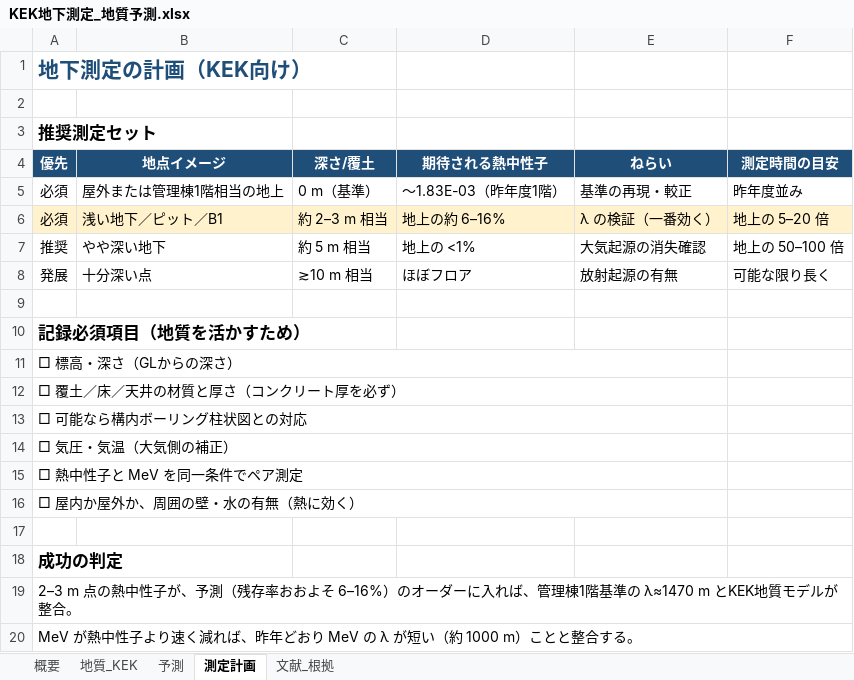
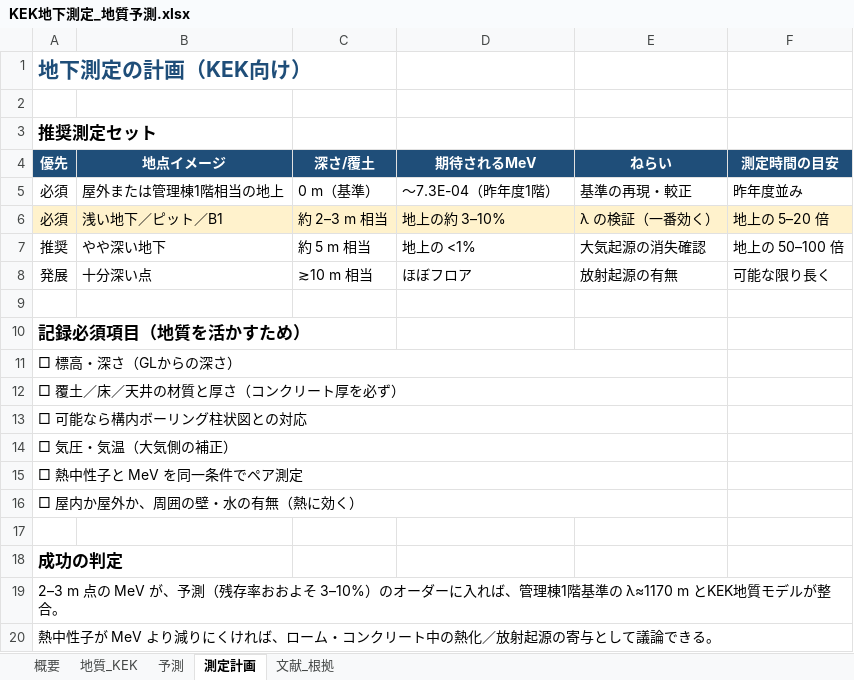
Before and after one commit to 32Lwk/KEK_summer, an Excel workbook: 03_今年度用/KEK地下測定_地質予測.xlsx, sheet 測定計画, drawn as a sheet; values as stored, in another font and other column widths than the file's, no borders; the diff names each change by its address in the sheet, - before the commit and + after, or states it on an @@ line.

```diff
--- a/03_今年度用/KEK地下測定_地質予測.xlsx (sheet 測定計画)
+++ b/03_今年度用/KEK地下測定_地質予測.xlsx (sheet 測定計画)
-D4: 期待される熱中性子
+D4: 期待されるMeV
-D5 (期待されるMeV): 〜1.83E-03（昨年度1階）
+D5 (期待されるMeV): 〜7.3E-04（昨年度1階）
-D6 (期待されるMeV): 地上の約 6–16%
+D6 (期待されるMeV): 地上の約 3–10%
-A19 (優先): 2–3 m 点の熱中性子が、予測（残存率おおよそ 6–16%）のオーダーに入れば、管理棟1階基準の λ≈1470 m とKEK地…
+A19 (優先): 2–3 m 点の MeV が、予測（残存率おおよそ 3–10%）のオーダーに入れば、管理棟1階基準の λ≈1170 m とKEK地…
-A20 (優先): MeV が熱中性子より速く減れば、昨年どおり MeV の λ が短い（約 1000 m）ことと整合する。
+A20 (優先): 熱中性子が MeV より減りにくければ、ローム・コンクリート中の熱化／放射起源の寄与として議論できる。
```
Also changed, not shown: sheet 予測, sheet 概要, sheet 地質_KEK, sheet 文献_根拠, charts or pictures, 02_解析/宇宙線中性子_平均自由行程.xlsx, 1 other file.
